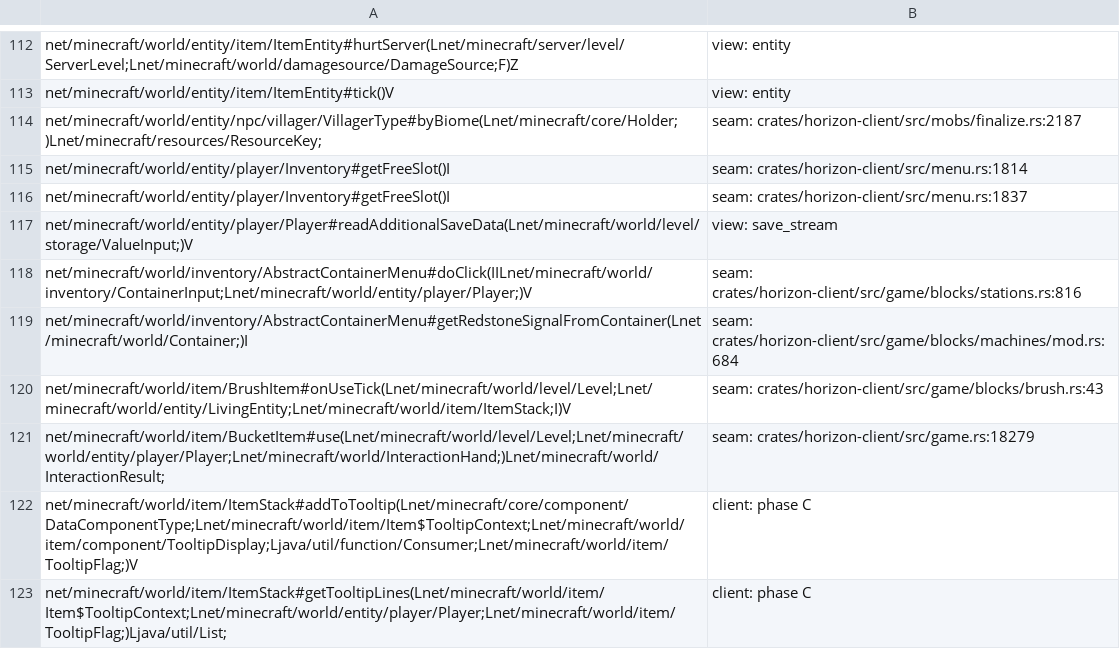
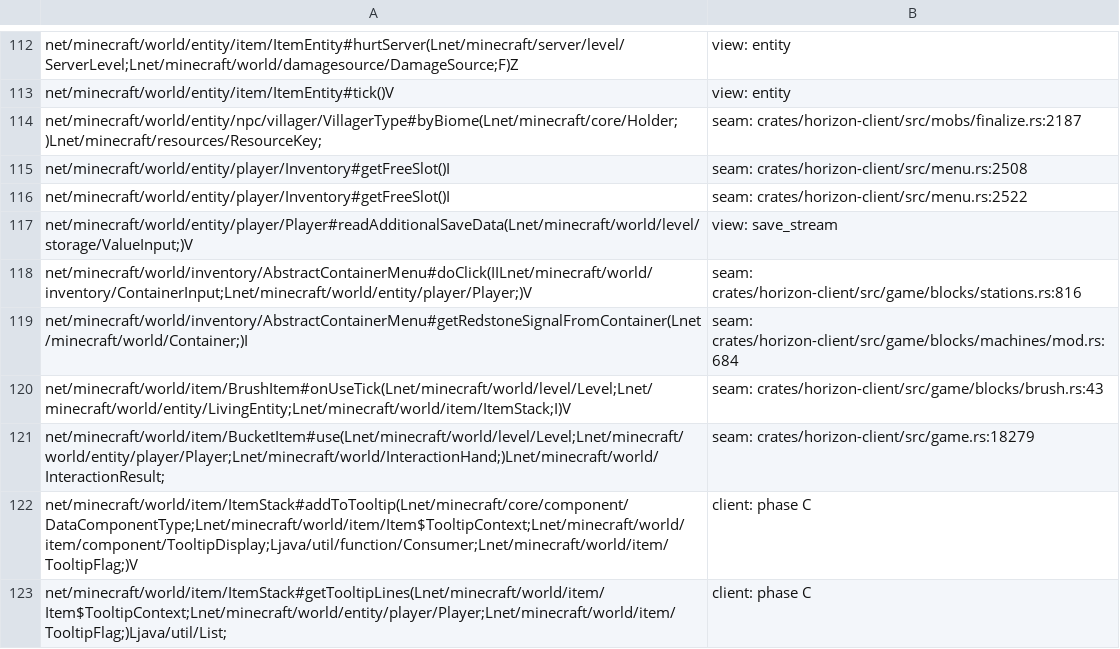
Before and after one commit to UMCEKO/horizon, a TSV file: tools/java_routing/deferred.tsv, drawn as a sheet; only a part is shown, gaps mark what is left out.

```diff
--- a/tools/java_routing/deferred.tsv
+++ b/tools/java_routing/deferred.tsv
@@ -114,4 +114,4 @@ net/minecraft/world/entity/item/ItemEntity#tick()V	view: entity
 net/minecraft/world/entity/npc/villager/VillagerType#byBiome(Lnet/minecraft/core/Holder;)Lnet/minecraft/resources/ResourceKey;	seam: crates/horizon-client/src/mobs/finalize.rs:2187
-net/minecraft/world/entity/player/Inventory#getFreeSlot()I	seam: crates/horizon-client/src/menu.rs:1814
-net/minecraft/world/entity/player/Inventory#getFreeSlot()I	seam: crates/horizon-client/src/menu.rs:1837
+net/minecraft/world/entity/player/Inventory#getFreeSlot()I	seam: crates/horizon-client/src/menu.rs:2508
+net/minecraft/world/entity/player/Inventory#getFreeSlot()I	seam: crates/horizon-client/src/menu.rs:2522
 net/minecraft/world/entity/player/Player#readAdditionalSaveData(Lnet/minecraft/world/level/storage/ValueInput;)V	view: save_stream
```
Also changed, not shown: mods/horizon/src/java-mods-host/boot/res/route_gates.tsv, tools/port_map/game2-005.tsv, 8 other files.
